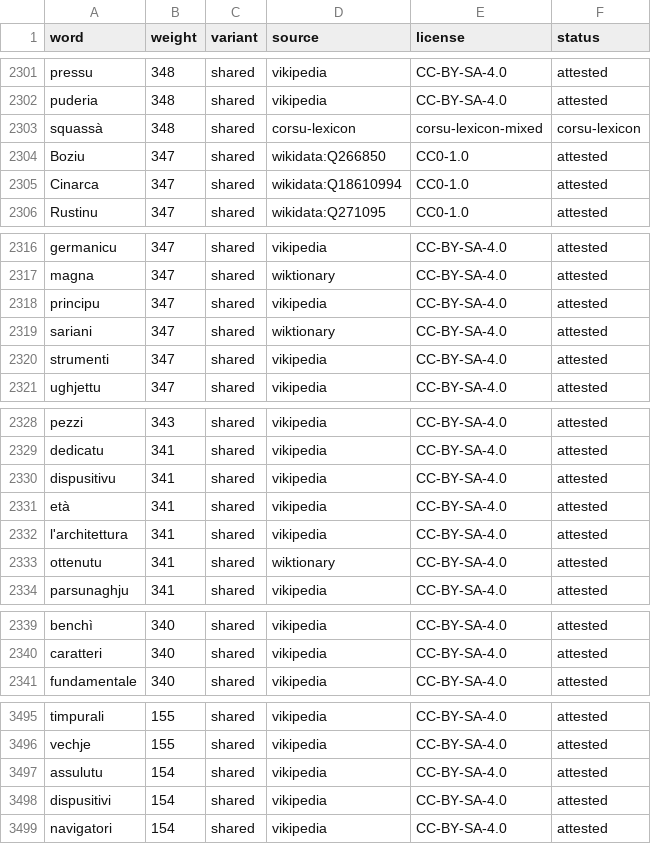
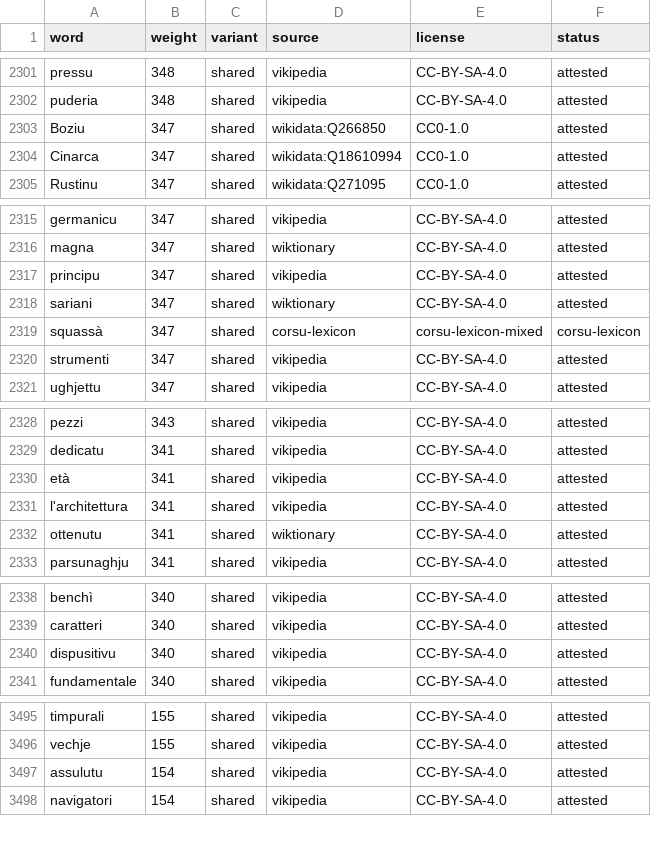
Before and after one commit to Platykalt/corsu, a TSV file: keyboard/data/shared.tsv, drawn as a sheet; only a part is shown, gaps mark what is left out; removed rows and columns are numbered as before the commit, all else as after; the diff covers the shown part only; the diff names each change by its address in the sheet, - before the commit and + after, or states it on an @@ line.

```diff
--- a/keyboard/data/shared.tsv
+++ b/keyboard/data/shared.tsv
-row 2303: squassà | 348 | shared | corsu-lexicon | corsu-lexicon-mixed | corsu-lexicon
+row 2319: squassà | 347 | shared | corsu-lexicon | corsu-lexicon-mixed | corsu-lexicon
-row 2330: dispusitivu | 341 | shared | vikipedia | CC-BY-SA-4.0 | attested
+row 2340: dispusitivu | 340 | shared | vikipedia | CC-BY-SA-4.0 | attested
-row 3498: dispusitivi | 154 | shared | vikipedia | CC-BY-SA-4.0 | attested
```
Also changed, not shown: 14 added rows, 11 removed rows and 2 edited cells elsewhere in this file, keyboard/data/audit/removed.tsv, keyboard/platykalt.co.corsu/source/wordlist.tsv, 3 other files.
